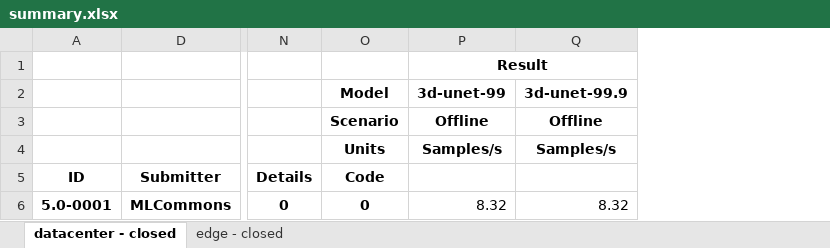
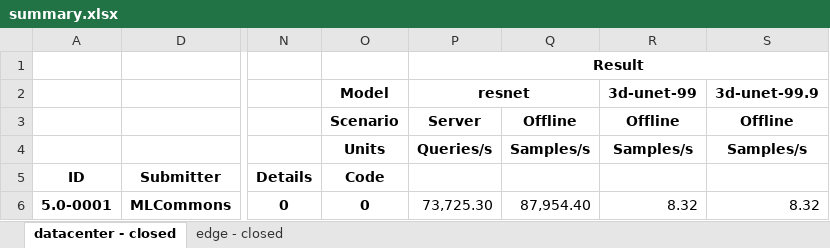
Before and after one commit to seemamp002/mlperf_inference_submissions_v5.0, an Excel workbook: summary.xlsx, sheet datacenter - closed, drawn as a sheet; only a part is shown, gaps mark what is left out; values as stored, in another font and other column widths than the file's, no borders; conditional formats not drawn; removed rows and columns are numbered as before the commit, all else as after; the diff names each change by its address in the sheet, - before the commit and + after, or states it on an @@ line.

Commit message:
Updated results summary

```diff
--- a/summary.xlsx (sheet datacenter - closed)
+++ b/summary.xlsx (sheet datacenter - closed)
+column P, rows 1-6: Result | resnet | Server | Queries/s |  | 73,725.30
+column Q, rows 3-6: Offline | Samples/s |  | 87,954.40
-R1: Result
+R1: (empty)
-P1:Q1 merged
```
Also changed, not shown: sheet edge - closed, 4 other files.
